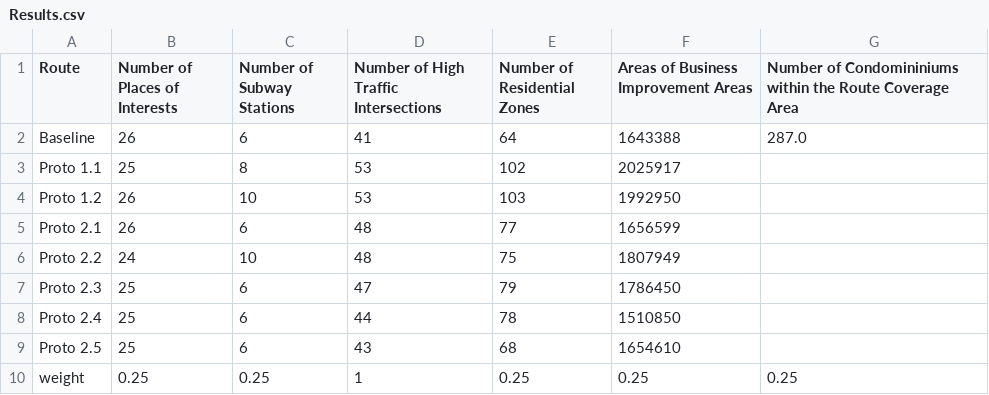
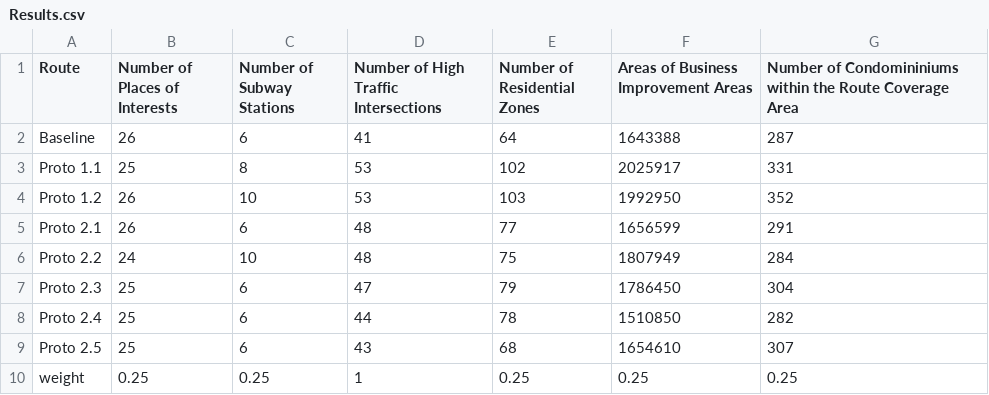
Before and after one commit to jiah29/TWM, a CSV file: Results.csv, drawn as a sheet.

```diff
--- a/Results.csv
+++ b/Results.csv
@@ -1,10 +1,10 @@
 Route,Number of Places of Interests,Number of Subway Stations,Number of High Traffic Intersections,Number of Residential Zones,Areas of Business Improvement Areas,Number of Condomininiums within the Route Coverage Area
-Baseline,26,6,41,64,1643388,287.0
-Proto 1.1,25,8,53,102,2025917,
-Proto 1.2,26,10,53,103,1992950,
-Proto 2.1,26,6,48,77,1656599,
-Proto 2.2,24,10,48,75,1807949,
-Proto 2.3,25,6,47,79,1786450,
-Proto 2.4,25,6,44,78,1510850,
-Proto 2.5,25,6,43,68,1654610,
+Baseline,26,6,41,64,1643388,287
+Proto 1.1,25,8,53,102,2025917,331
+Proto 1.2,26,10,53,103,1992950,352
+Proto 2.1,26,6,48,77,1656599,291
+Proto 2.2,24,10,48,75,1807949,284
+Proto 2.3,25,6,47,79,1786450,304
+Proto 2.4,25,6,44,78,1510850,282
+Proto 2.5,25,6,43,68,1654610,307
 weight,0.25,0.25,1,0.25,0.25,0.25
```
Also changed, not shown: RankedRoutes.csv, 10 other files.
